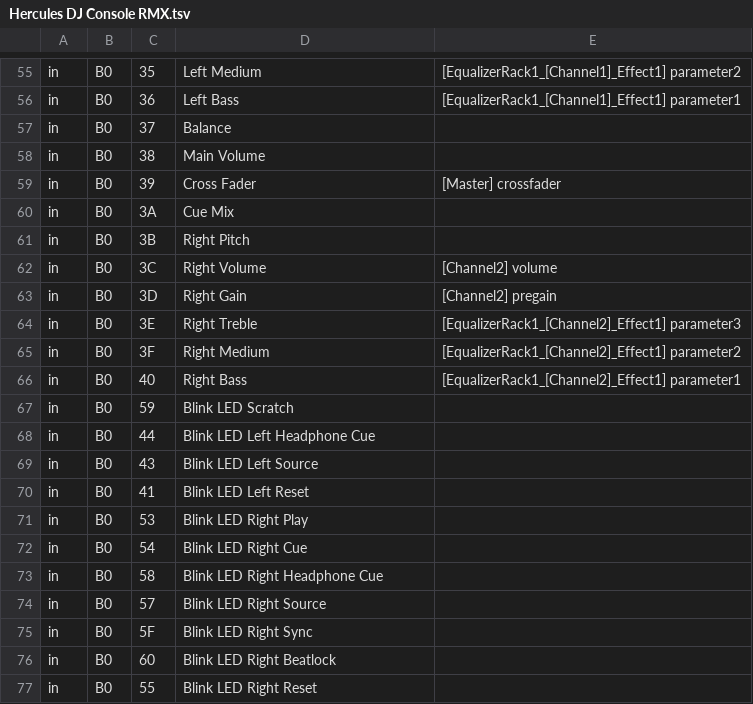
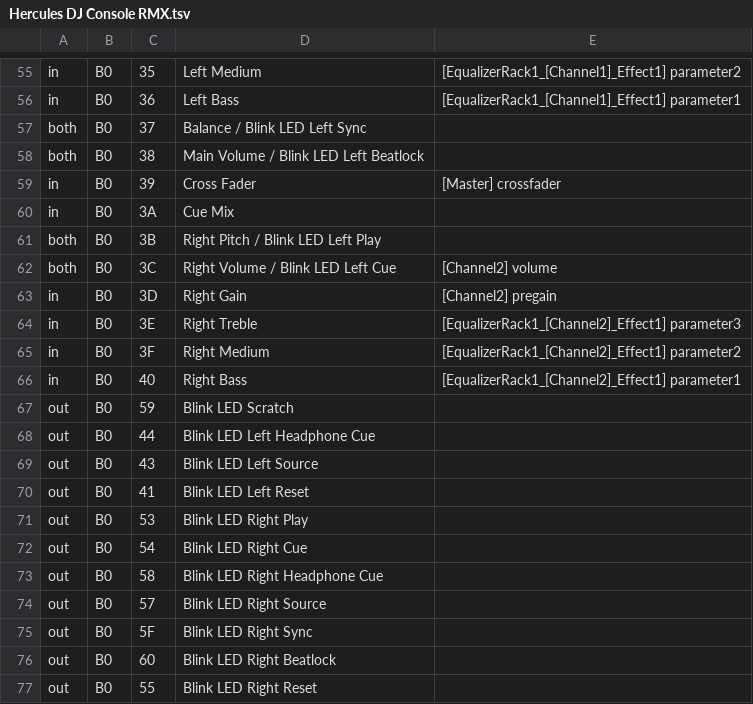
Before and after one commit to zain-merchant/interlude, a TSV file: crates/controller/official/Hercules DJ Console RMX.tsv, drawn as a sheet; only a part is shown, gaps mark what is left out; the diff covers the shown part only.

```diff
--- a/crates/controller/official/Hercules DJ Console RMX.tsv
+++ b/crates/controller/official/Hercules DJ Console RMX.tsv
@@ -56,8 +56,8 @@ in	B0	35	Left Medium	[EqualizerRack1_[Channel1]_Effect1] parameter2
 in	B0	36	Left Bass	[EqualizerRack1_[Channel1]_Effect1] parameter1
-in	B0	37	Balance	
-in	B0	38	Main Volume	
+both	B0	37	Balance / Blink LED Left Sync	
+both	B0	38	Main Volume / Blink LED Left Beatlock	
 in	B0	39	Cross Fader	[Master] crossfader
 in	B0	3A	Cue Mix	
-in	B0	3B	Right Pitch	
-in	B0	3C	Right Volume	[Channel2] volume
+both	B0	3B	Right Pitch / Blink LED Left Play	
+both	B0	3C	Right Volume / Blink LED Left Cue	[Channel2] volume
 in	B0	3D	Right Gain	[Channel2] pregain
@@ -66,12 +66,12 @@ in	B0	3F	Right Medium	[EqualizerRack1_[Channel2]_Effect1] parameter2
 in	B0	40	Right Bass	[EqualizerRack1_[Channel2]_Effect1] parameter1
-in	B0	59	Blink LED Scratch	
-in	B0	44	Blink LED Left Headphone Cue	
-in	B0	43	Blink LED Left Source	
-in	B0	41	Blink LED Left Reset	
-in	B0	53	Blink LED Right Play	
-in	B0	54	Blink LED Right Cue	
-in	B0	58	Blink LED Right Headphone Cue	
-in	B0	57	Blink LED Right Source	
-in	B0	5F	Blink LED Right Sync	
-in	B0	60	Blink LED Right Beatlock	
-in	B0	55	Blink LED Right Reset	
+out	B0	59	Blink LED Scratch	
+out	B0	44	Blink LED Left Headphone Cue	
+out	B0	43	Blink LED Left Source	
+out	B0	41	Blink LED Left Reset	
+out	B0	53	Blink LED Right Play	
+out	B0	54	Blink LED Right Cue	
+out	B0	58	Blink LED Right Headphone Cue	
+out	B0	57	Blink LED Right Source	
+out	B0	5F	Blink LED Right Sync	
+out	B0	60	Blink LED Right Beatlock	
+out	B0	55	Blink LED Right Reset	
```
Also changed, not shown: 30 edited cells elsewhere in this file, crates/controller/official/American Audio VMS4.tsv, crates/controller/official/Pioneer-DDJ-400.tsv, 29 other files.
